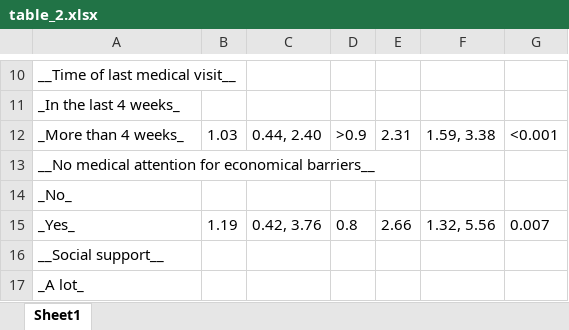
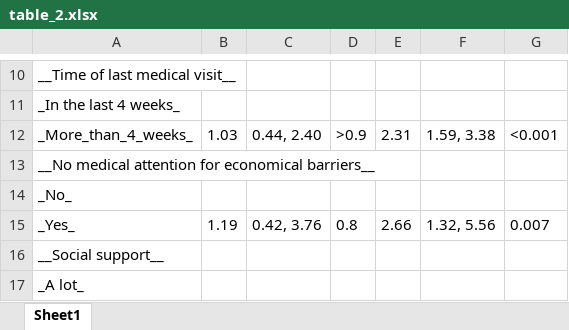
Before and after one commit to davidherman94/vaccination_uptake, an Excel workbook: table_2.xlsx, sheet Sheet1, drawn as a sheet; only a part is shown, gaps mark what is left out; values as stored, in another font and other column widths than the file's, no borders; the diff names each change by its address in the sheet, - before the commit and + after, or states it on an @@ line.

Commit message:
table_1

```diff
--- a/table_2.xlsx (sheet Sheet1)
+++ b/table_2.xlsx (sheet Sheet1)
-A12: _More than 4 weeks_
+A12: _More_than_4_weeks_
```
Also changed, not shown: 3 other files.
